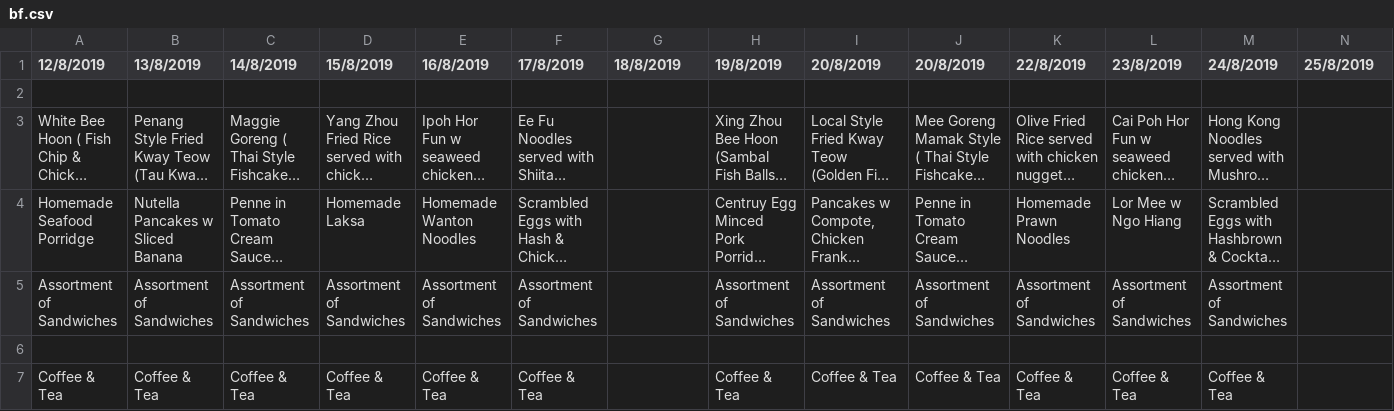
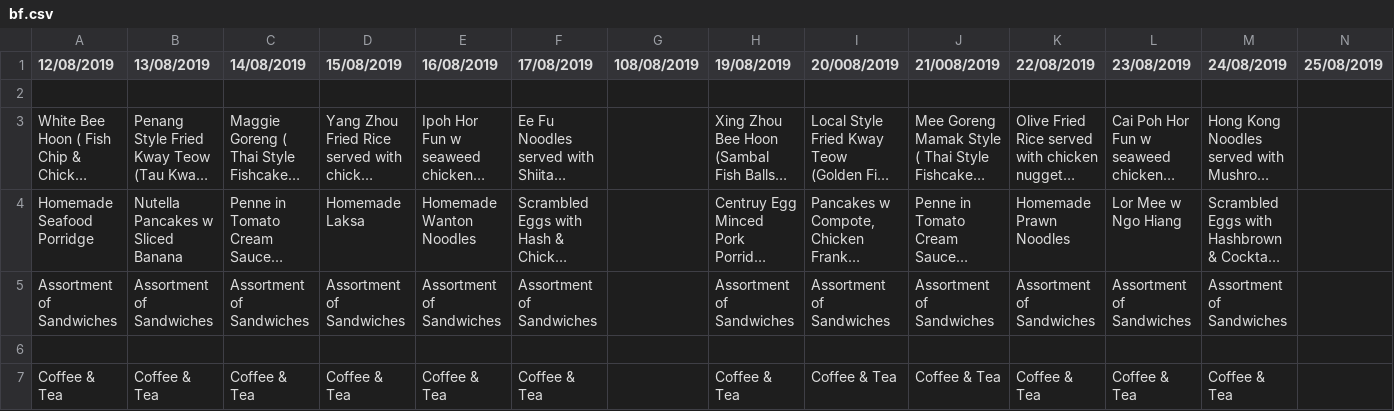
Before and after one commit to isbobby/eusofftelebot, a CSV file: src/bf.csv, drawn as a sheet; only a part is shown; long unchanged cells end in …; the diff covers the shown part only; the diff names each change by its address in the sheet, - before the commit and + after, or states it on an @@ line.

```diff
--- a/src/bf.csv
+++ b/src/bf.csv
-A1: 12/8/2019
+A1: 12/08/2019
-B1: 13/8/2019
+B1: 13/08/2019
-C1: 14/8/2019
+C1: 14/08/2019
-D1: 15/8/2019
+D1: 15/08/2019
-E1: 16/8/2019
+E1: 16/08/2019
-F1: 17/8/2019
+F1: 17/08/2019
-G1: 18/8/2019
+G1: 108/08/2019
-H1: 19/8/2019
+H1: 19/08/2019
-I1: 20/8/2019
+I1: 20/008/2019
-J1: 20/8/2019
+J1: 21/008/2019
-K1: 22/8/2019
+K1: 22/08/2019
-L1: 23/8/2019
+L1: 23/08/2019
-M1: 24/8/2019
+M1: 24/08/2019
-N1: 25/8/2019
+N1: 25/08/2019
```
Also changed, not shown: 6 edited cells elsewhere in this file, src/dn.csv.
